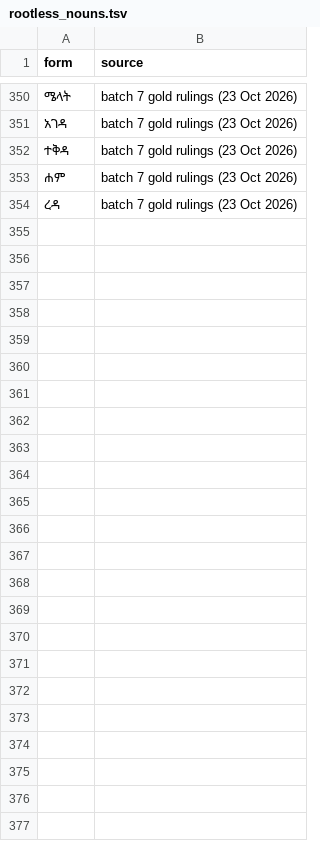
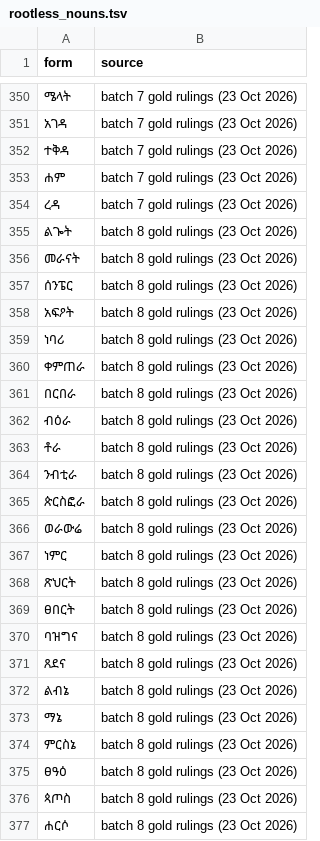
Before and after one commit to Esubaalew/geez-dataset, a TSV file: data/unified/rootless_nouns.tsv, drawn as a sheet; only a part is shown, gaps mark what is left out.

Commit message:
Batch 8 gold rulings (SURE): class fixes for 41 gold rows

```diff
--- a/data/unified/rootless_nouns.tsv
+++ b/data/unified/rootless_nouns.tsv
@@ -354 +354,24 @@ form	source
 ረዳ	batch 7 gold rulings (23 Oct 2026)
+ልጐት	batch 8 gold rulings (23 Oct 2026)
+መራናት	batch 8 gold rulings (23 Oct 2026)
+ሰንፔር	batch 8 gold rulings (23 Oct 2026)
+አፍዖት	batch 8 gold rulings (23 Oct 2026)
+ነባሪ	batch 8 gold rulings (23 Oct 2026)
+ቀምጠራ	batch 8 gold rulings (23 Oct 2026)
+በርበራ	batch 8 gold rulings (23 Oct 2026)
+ብዕራ	batch 8 gold rulings (23 Oct 2026)
+ቶራ	batch 8 gold rulings (23 Oct 2026)
+ንብቲራ	batch 8 gold rulings (23 Oct 2026)
+ጵርስፎራ	batch 8 gold rulings (23 Oct 2026)
+ወራውሬ	batch 8 gold rulings (23 Oct 2026)
+ነምር	batch 8 gold rulings (23 Oct 2026)
+ጽህርት	batch 8 gold rulings (23 Oct 2026)
+ፀበርት	batch 8 gold rulings (23 Oct 2026)
+ባዝግና	batch 8 gold rulings (23 Oct 2026)
+ጸደና	batch 8 gold rulings (23 Oct 2026)
+ልብኔ	batch 8 gold rulings (23 Oct 2026)
+ማኔ	batch 8 gold rulings (23 Oct 2026)
+ምርስኔ	batch 8 gold rulings (23 Oct 2026)
+ፀዓዕ	batch 8 gold rulings (23 Oct 2026)
+ጳጦስ	batch 8 gold rulings (23 Oct 2026)
+ሐርሶ	batch 8 gold rulings (23 Oct 2026)
```
Also changed, not shown: 7 other files.
